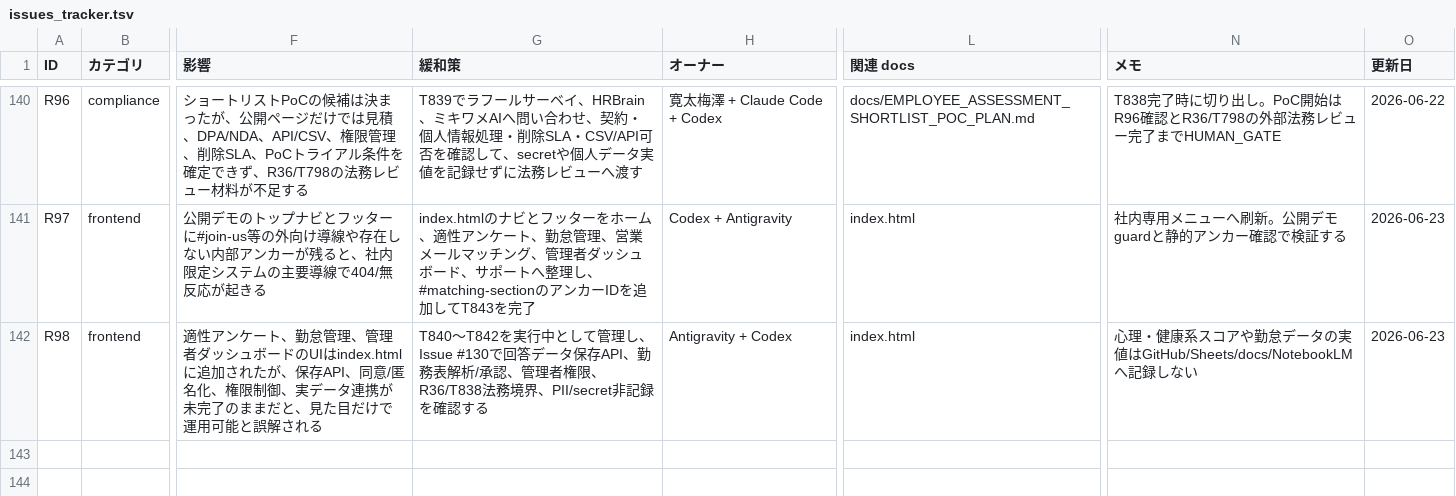
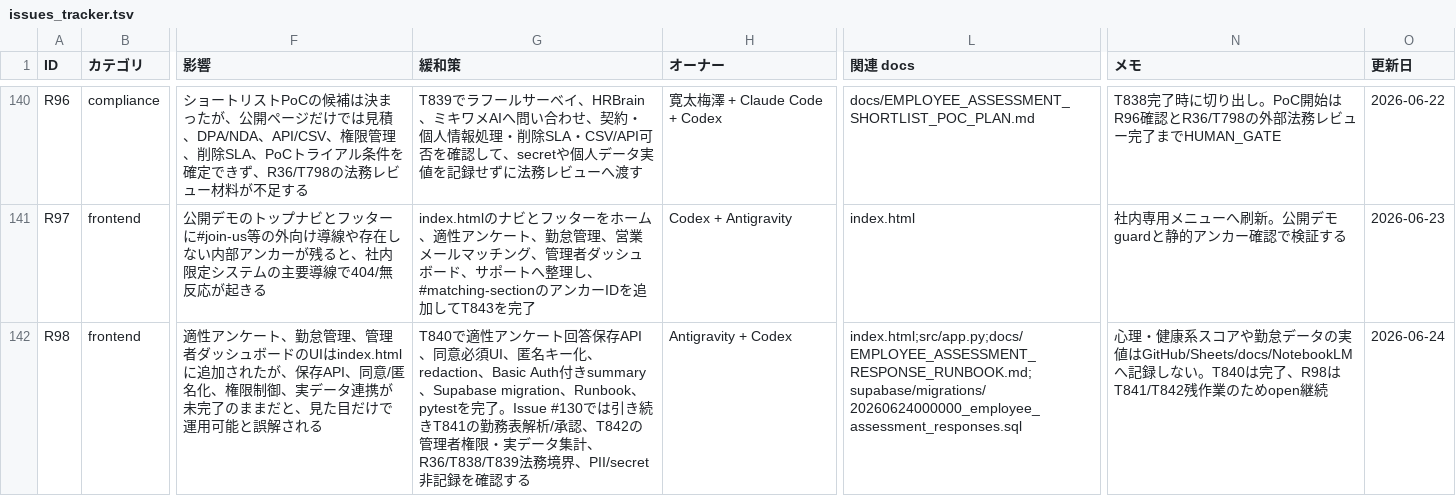
Before and after one commit to kanta13jp1/mighty-link-ai-connect, a TSV file: data/issues_tracker.tsv, drawn as a sheet; only a part is shown, gaps mark what is left out; the diff names each change by its address in the sheet, - before the commit and + after, or states it on an @@ line.

```diff
--- a/data/issues_tracker.tsv
+++ b/data/issues_tracker.tsv
-G142 (緩和策): T840〜T842を実行中として管理し、Issue #130で回答データ保存API、勤務表解析/承認、管理者権限、R36/T838法務境界…
+G142 (緩和策): T840で適性アンケート回答保存API、同意必須UI、匿名キー化、redaction、Basic Auth付きsummary、Supabase migration、Runbook、pytestを完了。Issue #130では引き続きT841の勤務表解析/承認、T842の管理者権限・実データ集計、R36/T838/T839法務境界…
-L142 (関連 docs): index.html
+L142 (関連 docs): index.html;src/app.py;docs/EMPLOYEE_ASSESSMENT_RESPONSE_RUNBOOK.md;supabase/migrations/20260624000000_employee_assessment_responses.sql
-N142 (メモ): …録しない
+N142 (メモ): …録しない。T840は完了、R98はT841/T842残作業のためopen継続
-O142 (更新日): 2026-06-23
+O142 (更新日): 2026-06-24
```
Also changed, not shown: data/WBS.tsv, data/qa_tracker.tsv, 24 other files.
